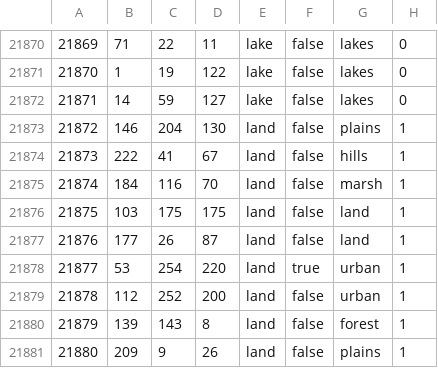
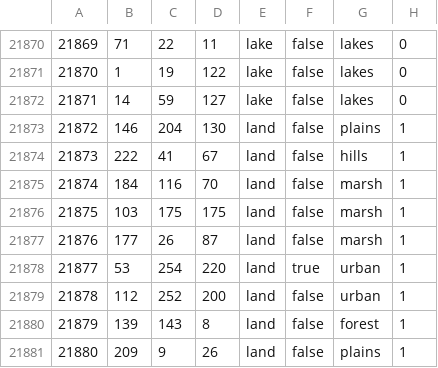
Before and after one commit to TheGamerCant/Across-The-Dnieper, a CSV file: AcrossTheDnieper/map/definition.csv, drawn as a sheet; only a part is shown, gaps mark what is left out.

```diff
--- a/AcrossTheDnieper/map/definition.csv
+++ b/AcrossTheDnieper/map/definition.csv
@@ -21875,4 +21875,4 @@
 21874;184;116;70;land;false;marsh;1
-21875;103;175;175;land;false;land;1
-21876;177;26;87;land;false;land;1
+21875;103;175;175;land;false;marsh;1
+21876;177;26;87;land;false;marsh;1
 21877;53;254;220;land;true;urban;1
```
Also changed, not shown: 9 other files.
